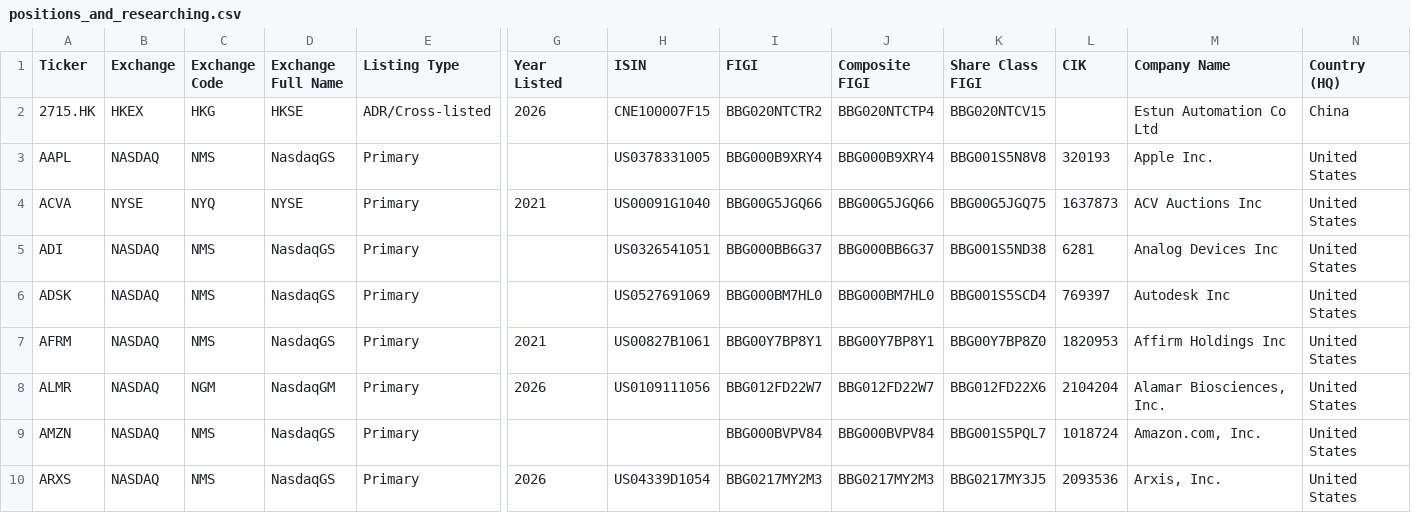
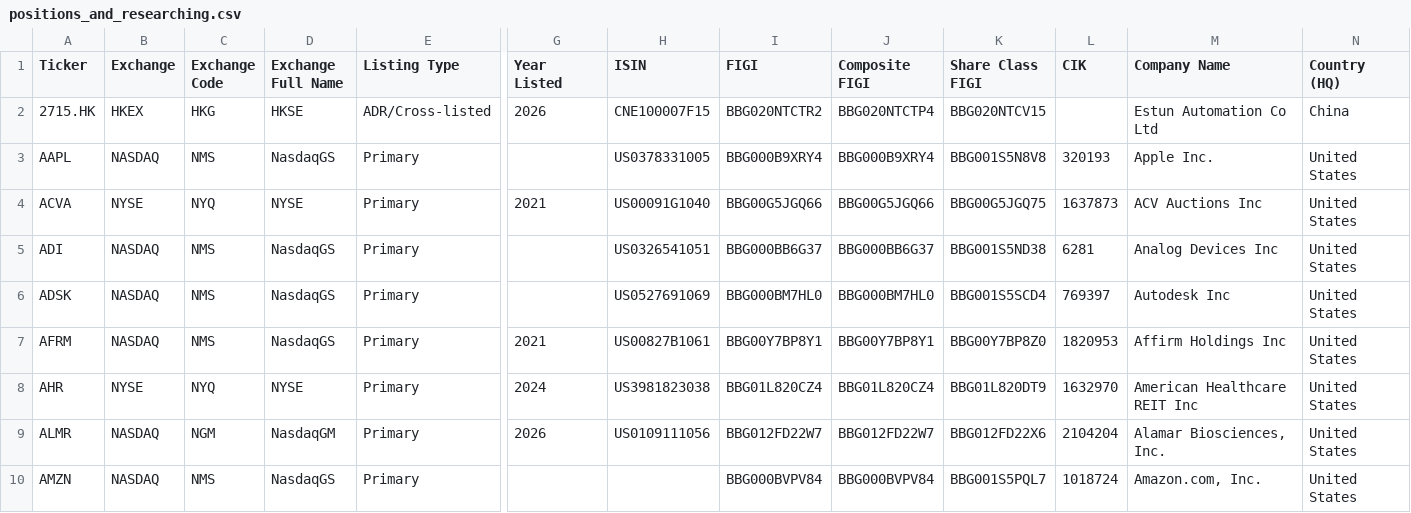
Before and after one commit to jroypeterson/Coverage-Manager, a CSV file: exports/positions_and_researching.csv, drawn as a sheet; only a part is shown, gaps mark what is left out; the shorter side is filled out with more unchanged rows; rows hold the shown columns only; the diff covers the shown part only; the diff names each change by its address in the sheet, - before the commit and + after, or states it on an @@ line.

```diff
--- a/exports/positions_and_researching.csv
+++ b/exports/positions_and_researching.csv
+row 8: AHR | NYSE | NYQ | NYSE | Primary | 2024 | US3981823038 | BBG01L820CZ4 | BBG01L820CZ4 | BBG01L820DT9 | 1632970 | American Healthcare REIT Inc | United States
```
Also changed, not shown: 4 added rows and 2 edited cells elsewhere in this file, data/coverage_universe_tickers.csv, data/positions_and_researching.csv, 12 other files.
